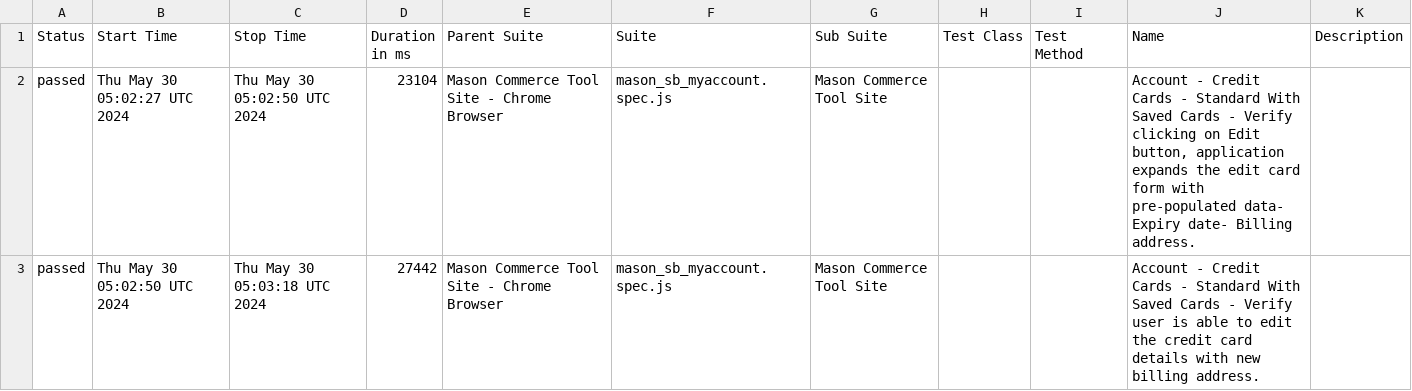
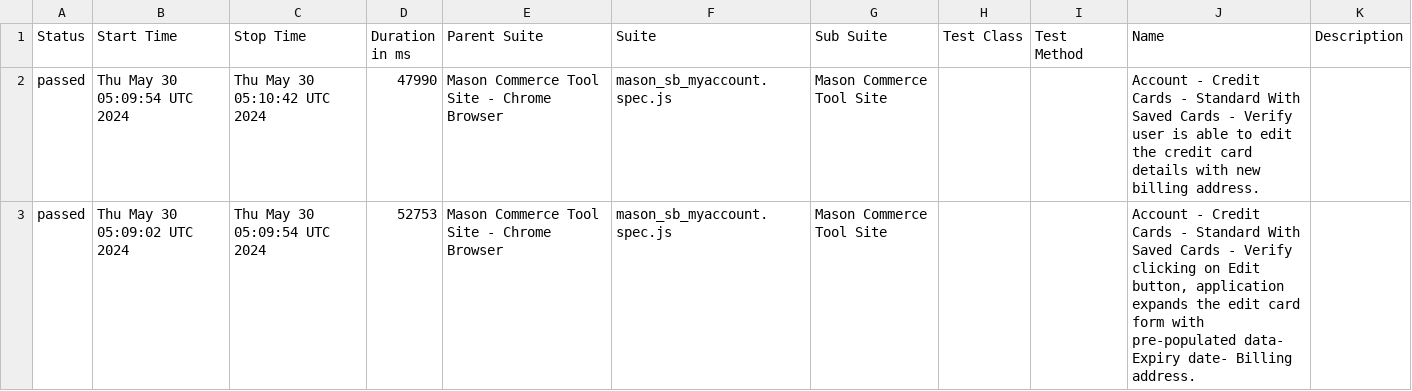
Before and after one commit to koushikmasonautomation2024/ct_ui_automation, a CSV file: data/suites.csv, drawn as a sheet.

```diff
--- a/data/suites.csv
+++ b/data/suites.csv
@@ -1,3 +1,3 @@
 "Status","Start Time","Stop Time","Duration in ms","Parent Suite","Suite","Sub Suite","Test Class","Test Method","Name","Description"
-"passed","Thu May 30 05:02:27 UTC 2024","Thu May 30 05:02:50 UTC 2024","23104","Mason Commerce Tool Site - Chrome Browser","mason_sb_myaccount.spec.js","Mason Commerce Tool Site","","","Account - Credit Cards - Standard With Saved Cards - Verify clicking on Edit button, application expands the edit card form with pre-populated data- Expiry date- Billing address.",""
-"passed","Thu May 30 05:02:50 UTC 2024","Thu May 30 05:03:18 UTC 2024","27442","Mason Commerce Tool Site - Chrome Browser","mason_sb_myaccount.spec.js","Mason Commerce Tool Site","","","Account - Credit Cards - Standard With Saved Cards - Verify user is able to edit the credit card details with new billing address.",""
+"passed","Thu May 30 05:09:54 UTC 2024","Thu May 30 05:10:42 UTC 2024","47990","Mason Commerce Tool Site - Chrome Browser","mason_sb_myaccount.spec.js","Mason Commerce Tool Site","","","Account - Credit Cards - Standard With Saved Cards - Verify user is able to edit the credit card details with new billing address.",""
+"passed","Thu May 30 05:09:02 UTC 2024","Thu May 30 05:09:54 UTC 2024","52753","Mason Commerce Tool Site - Chrome Browser","mason_sb_myaccount.spec.js","Mason Commerce Tool Site","","","Account - Credit Cards - Standard With Saved Cards - Verify clicking on Edit button, application expands the edit card form with pre-populated data- Expiry date- Billing address.",""
```
Also changed, not shown: 32 other files.
